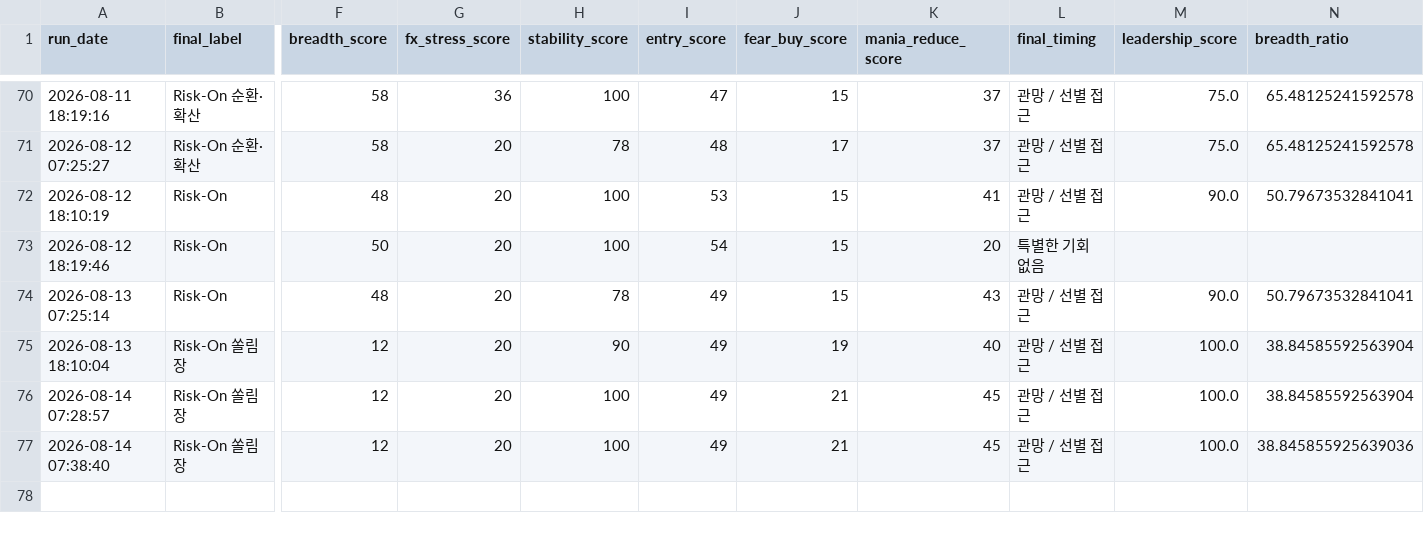
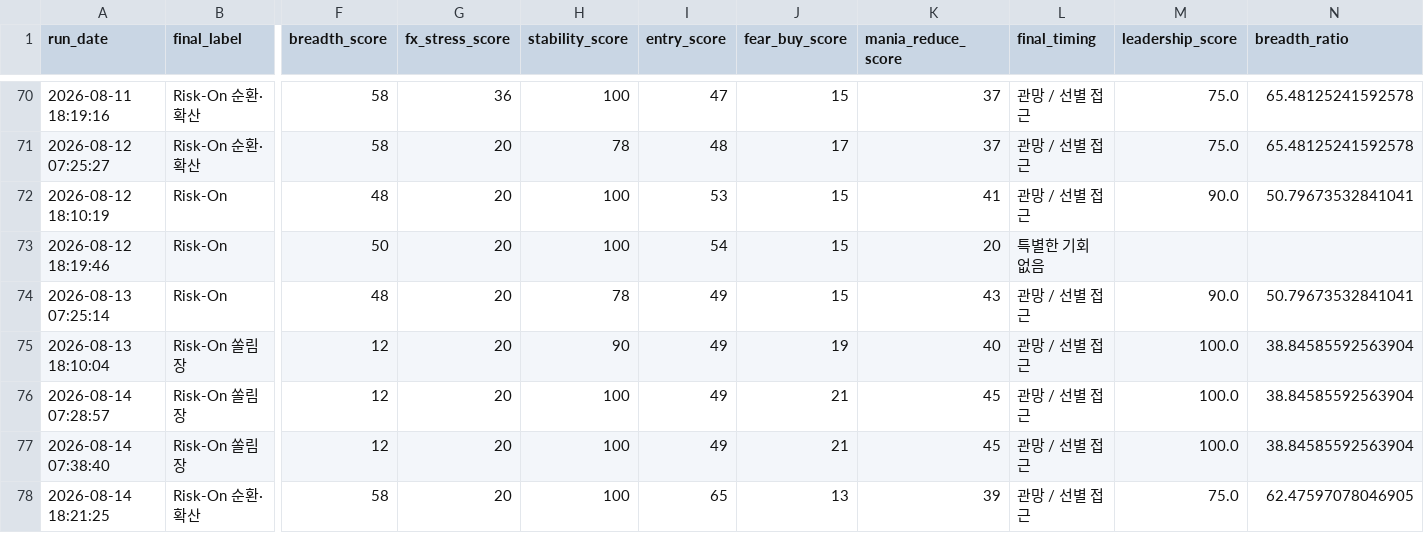
Before and after one commit to Woo-ook/market-brief-dashboard, a CSV file: daily_market_regime_log.csv, drawn as a sheet; only a part is shown, gaps mark what is left out; rows hold the shown columns only; the diff names each change by its address in the sheet, - before the commit and + after, or states it on an @@ line.

```diff
--- a/daily_market_regime_log.csv
+++ b/daily_market_regime_log.csv
-N77 (breadth_ratio): 38.845855925639036
+N77 (breadth_ratio): 38.84585592563904
+row 78: 2026-08-14 18:21:25 | Risk-On 순환·확산 | 58 | 20 | 100 | 65 | 13 | 39 | 관망 / 선별 접근 | 75.0 | 62.47597078046905
```
Also changed, not shown: 7 other files.
